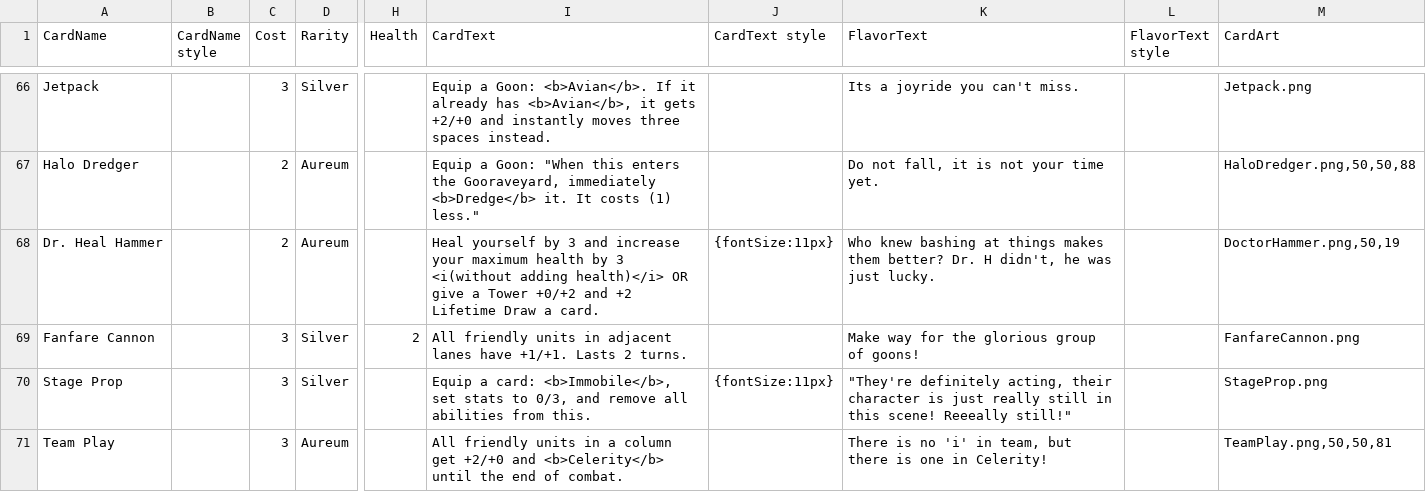
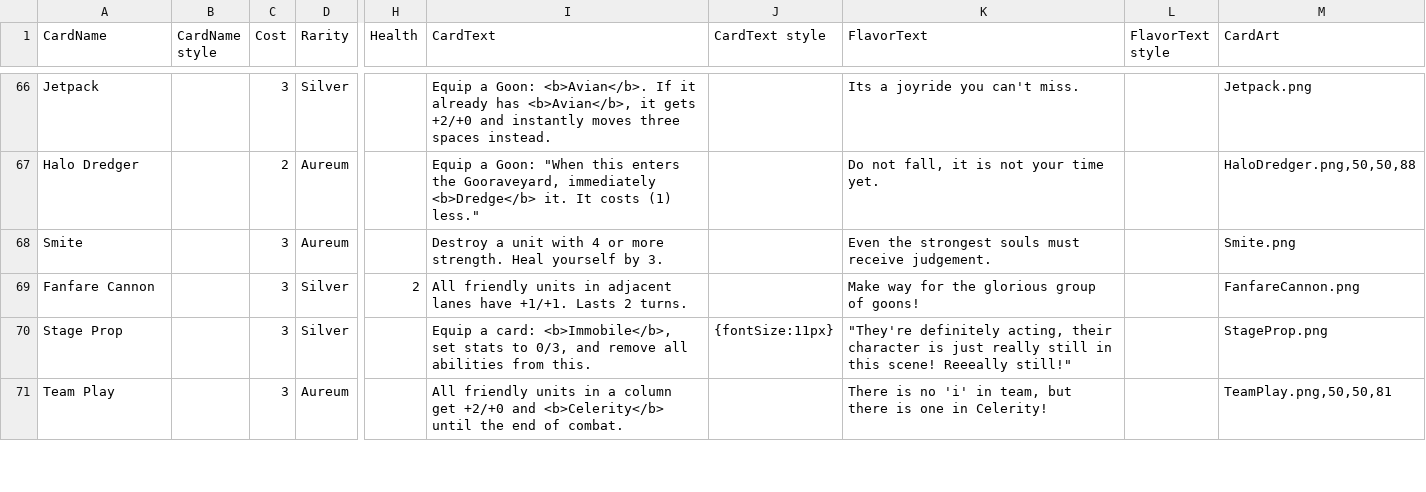
Before and after one commit to z0mb055/gold-and-goons, a CSV file: Gold_and_Goons_GitHub_Netlify_Ready_BonusTrack040_Update/GoldGoons_Final_Project/Gold&GoonsCards - Sheet1.csv, drawn as a sheet; only a part is shown, gaps mark what is left out; the diff names each change by its address in the sheet, - before the commit and + after, or states it on an @@ line.

Commit message:
Update Gold&GoonsCards - Sheet1.csv

```diff
--- a/Gold_and_Goons_GitHub_Netlify_Ready_BonusTrack040_Update/GoldGoons_Final_Project/Gold&GoonsCards - Sheet1.csv
+++ b/Gold_and_Goons_GitHub_Netlify_Ready_BonusTrack040_Update/GoldGoons_Final_Project/Gold&GoonsCards - Sheet1.csv
-A68 (CardName): Dr. Heal Hammer
+A68 (CardName): Smite
-C68 (Cost): 2
+C68 (Cost): 3
-I68 (CardText): Heal yourself by 3 and increase your maximum health by 3 <i(without adding health)</i> OR give a Tower +0/+2 and +2 Lifetime Draw a card.
+I68 (CardText): Destroy a unit with 4 or more strength. Heal yourself by 3.
-J68 (CardText style): {fontSize:11px}
+J68 (CardText style): (empty)
-K68 (FlavorText): Who knew bashing at things makes them better? Dr. H didn't, he was just lucky.
+K68 (FlavorText): Even the strongest souls must receive judgement.
-M68 (CardArt): DoctorHammer.png,50,19
+M68 (CardArt): Smite.png
```
